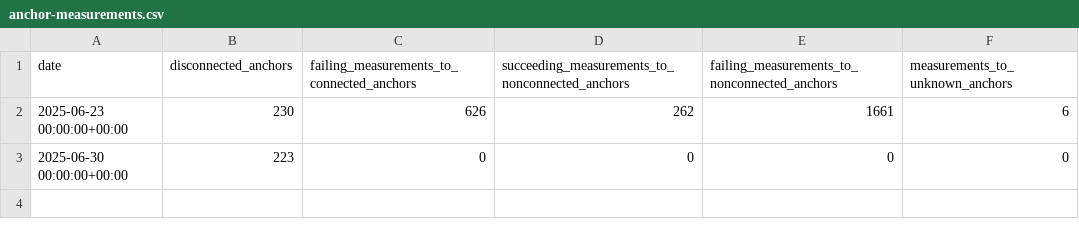
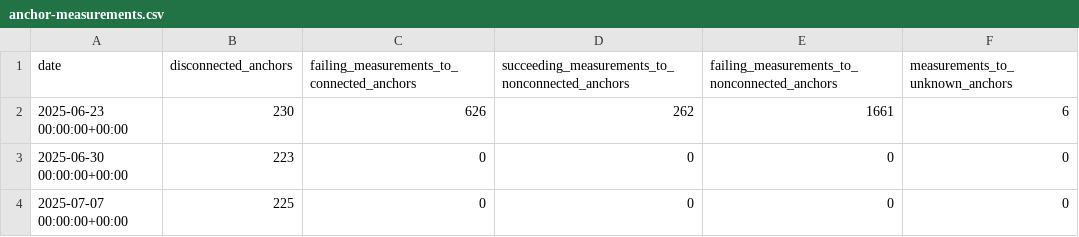
Before and after one commit to InternetHealthReport/ripe-atlas-data-quality-akuma, a CSV file: stats/anchor-measurements.csv, drawn as a sheet.

```diff
--- a/stats/anchor-measurements.csv
+++ b/stats/anchor-measurements.csv
@@ -3 +3,2 @@ date,disconnected_anchors,failing_measurements_to_connected_anchors,succeeding_m
 2025-06-30 00:00:00+00:00,223,0,0,0,0
+2025-07-07 00:00:00+00:00,225,0,0,0,0
```
Also changed, not shown: 1 other file.
